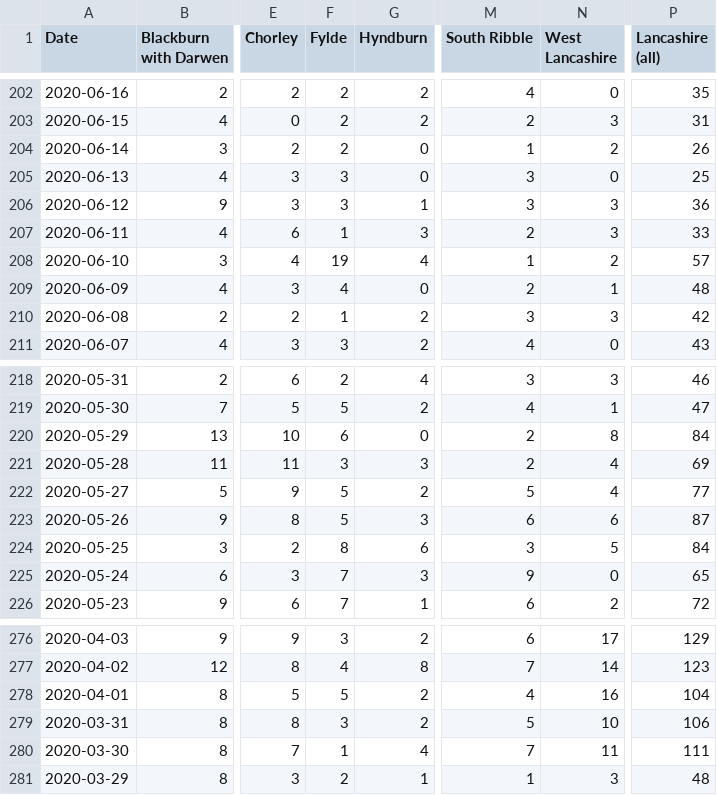
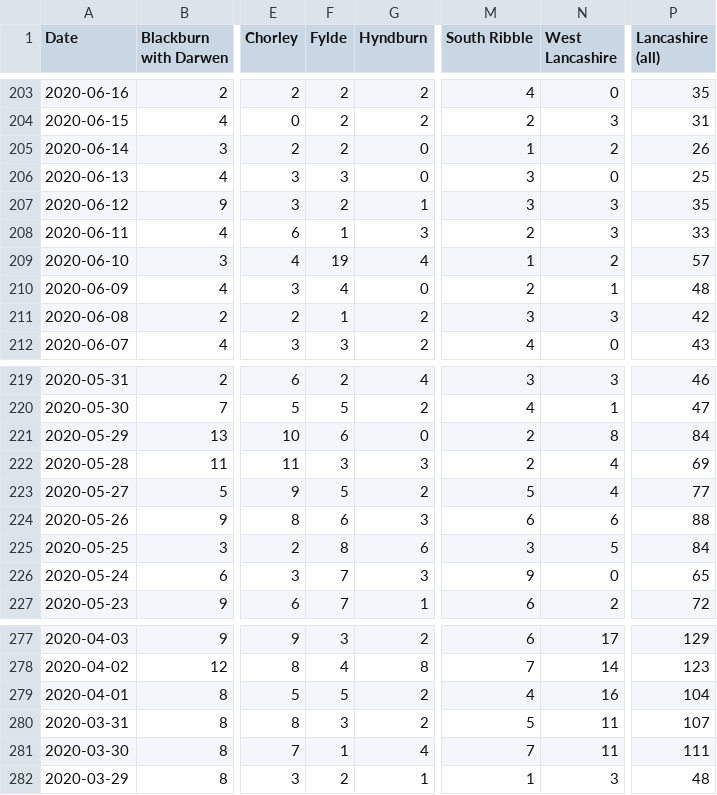
Before and after one commit to paumber/covid-data, a CSV file: Daily_cases_Lancs.csv, drawn as a sheet; only a part is shown, gaps mark what is left out; addresses are those after the commit; the diff covers the shown part only; the diff names each change by its address in the sheet, - before the commit and + after, or states it on an @@ line.

```diff
--- a/Daily_cases_Lancs.csv
+++ b/Daily_cases_Lancs.csv
-F207 (Fylde): 3
+F207 (Fylde): 2
-P207 (Lancashire (all)): 36
+P207 (Lancashire (all)): 35
-F224 (Fylde): 5
+F224 (Fylde): 6
-P224 (Lancashire (all)): 87
+P224 (Lancashire (all)): 88
-N280 (West Lancashire): 10
+N280 (West Lancashire): 11
-P280 (Lancashire (all)): 106
+P280 (Lancashire (all)): 107
```
Also changed, not shown: 1 added row and 73 edited cells elsewhere in this file.
